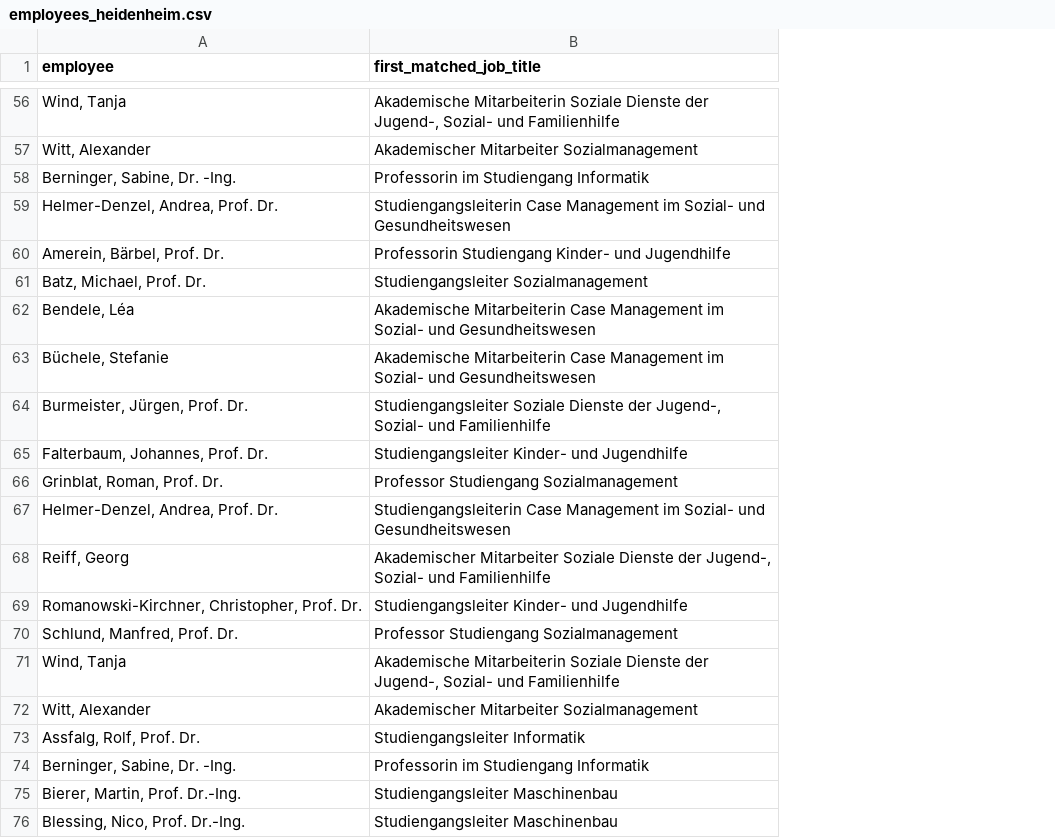
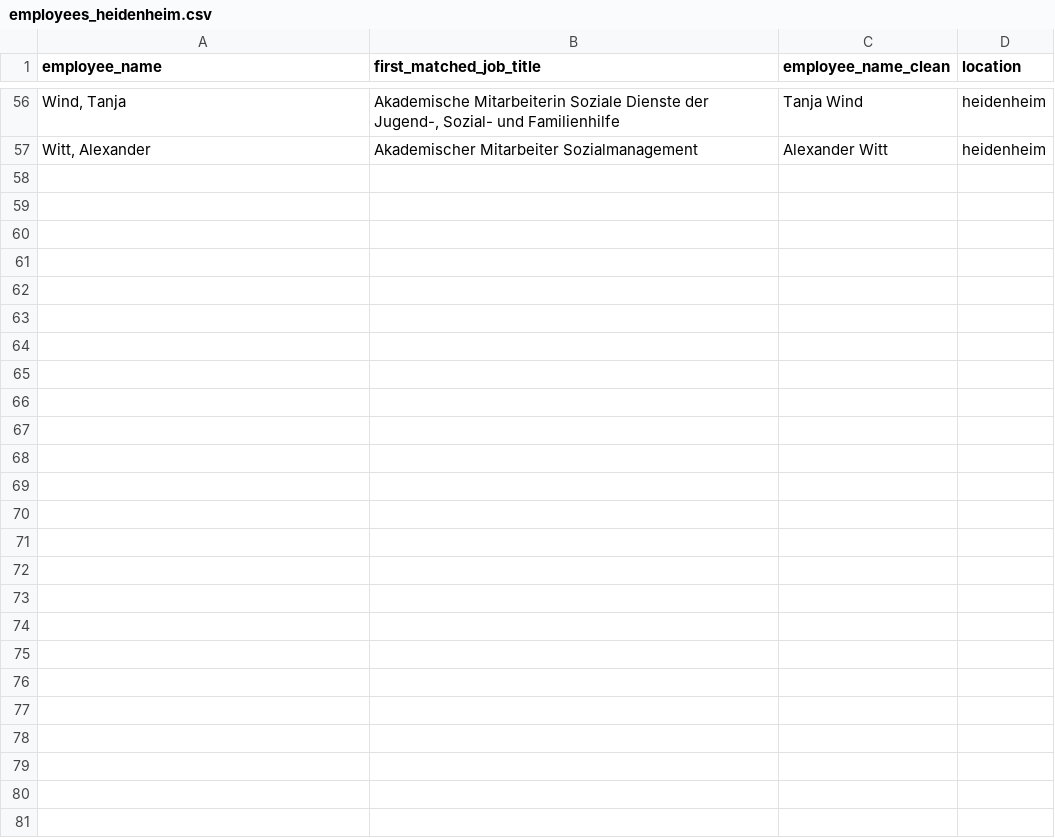
Before and after one commit to kmatysova2/dhbw_bibliometrische_analyse, a CSV file: data/2021/employees_heidenheim.csv, drawn as a sheet; only a part is shown, gaps mark what is left out; removed rows and columns are numbered as before the commit, all else as after; the diff covers the shown part only; the diff names each change by its address in the sheet, - before the commit and + after, or states it on an @@ line.

```diff
--- a/data/2021/employees_heidenheim.csv
+++ b/data/2021/employees_heidenheim.csv
+column C (employee_name_clean), rows 56-57: Tanja Wind | Alexander Witt
+column D (location), rows 56-57: heidenheim | heidenheim
-A1: employee
+A1: employee_name
-row 58: Berninger, Sabine, Dr. -Ing. | Professorin im Studiengang Informatik
-row 59: Helmer-Denzel, Andrea, Prof. Dr. | Studiengangsleiterin Case Management im Sozial- und Gesundheitswesen
-row 60: Amerein, Bärbel, Prof. Dr. | Professorin Studiengang Kinder- und Jugendhilfe
-row 61: Batz, Michael, Prof. Dr. | Studiengangsleiter Sozialmanagement
-row 62: Bendele, Léa | Akademische Mitarbeiterin Case Management im Sozial- und Gesundheitswesen
-row 63: Büchele, Stefanie | Akademische Mitarbeiterin Case Management im Sozial- und Gesundheitswesen
-row 64: Burmeister, Jürgen, Prof. Dr. | Studiengangsleiter Soziale Dienste der Jugend-, Sozial- und Familienhilfe
-row 65: Falterbaum, Johannes, Prof. Dr. | Studiengangsleiter Kinder- und Jugendhilfe
-row 66: Grinblat, Roman, Prof. Dr. | Professor Studiengang Sozialmanagement
-row 67: Helmer-Denzel, Andrea, Prof. Dr. | Studiengangsleiterin Case Management im Sozial- und Gesundheitswesen
-row 68: Reiff, Georg | Akademischer Mitarbeiter Soziale Dienste der Jugend-, Sozial- und Familienhilfe
-row 69: Romanowski-Kirchner, Christopher, Prof. Dr. | Studiengangsleiter Kinder- und Jugendhilfe
-row 70: Schlund, Manfred, Prof. Dr. | Professor Studiengang Sozialmanagement
-row 71: Wind, Tanja | Akademische Mitarbeiterin Soziale Dienste der Jugend-, Sozial- und Familienhilfe
-row 72: Witt, Alexander | Akademischer Mitarbeiter Sozialmanagement
-row 73: Assfalg, Rolf, Prof. Dr. | Studiengangsleiter Informatik
-row 74: Berninger, Sabine, Dr. -Ing. | Professorin im Studiengang Informatik
-row 75: Bierer, Martin, Prof. Dr.-Ing. | Studiengangsleiter Maschinenbau
-row 76: Blessing, Nico, Prof. Dr.-Ing. | Studiengangsleiter Maschinenbau
```
Also changed, not shown: 43 removed rows elsewhere in this file, data/2021/employees_karlsruhe.csv, data/2021/employees_mannheim.csv, 4 other files.
